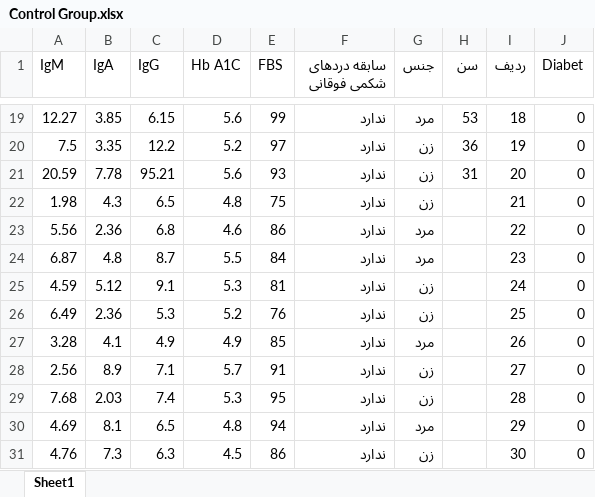
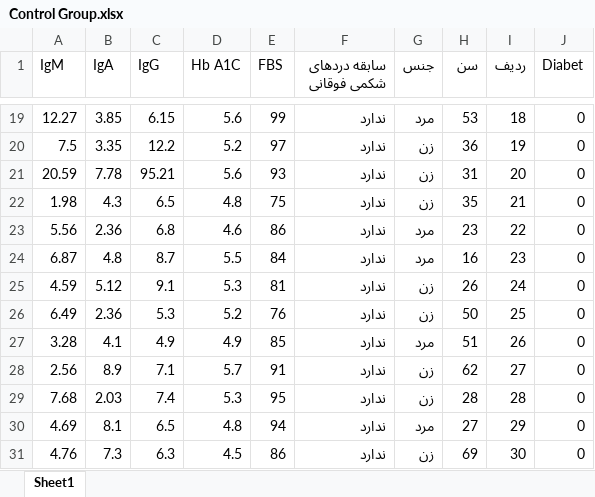
Before and after one commit to aminkhod/Antibodies_Data-Analyses, an Excel workbook: Control Group.xlsx, sheet Sheet1, drawn as a sheet; only a part is shown, gaps mark what is left out; values as stored, in another font and other column widths than the file's, no borders; the diff names each change by its address in the sheet, - before the commit and + after, or states it on an @@ line.

```diff
--- a/Control Group.xlsx (sheet Sheet1)
+++ b/Control Group.xlsx (sheet Sheet1)
-H22 (سن): (empty)
+H22 (سن): 35
-H23 (سن): (empty)
+H23 (سن): 23
-H24 (سن): (empty)
+H24 (سن): 16
-H25 (سن): (empty)
+H25 (سن): 26
-H26 (سن): (empty)
+H26 (سن): 50
-H27 (سن): (empty)
+H27 (سن): 51
-H28 (سن): (empty)
+H28 (سن): 62
-H29 (سن): (empty)
+H29 (سن): 28
-H30 (سن): (empty)
+H30 (سن): 27
-H31 (سن): (empty)
+H31 (سن): 69
```
Also changed, not shown: 1 other file.
